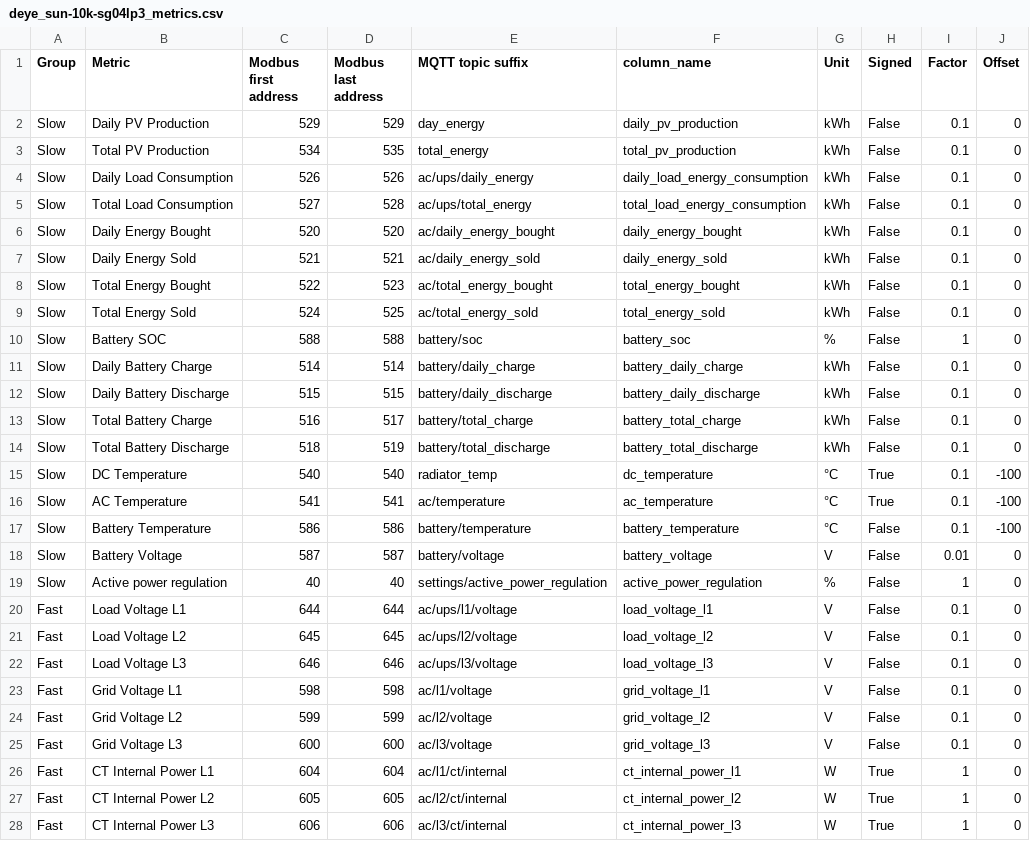
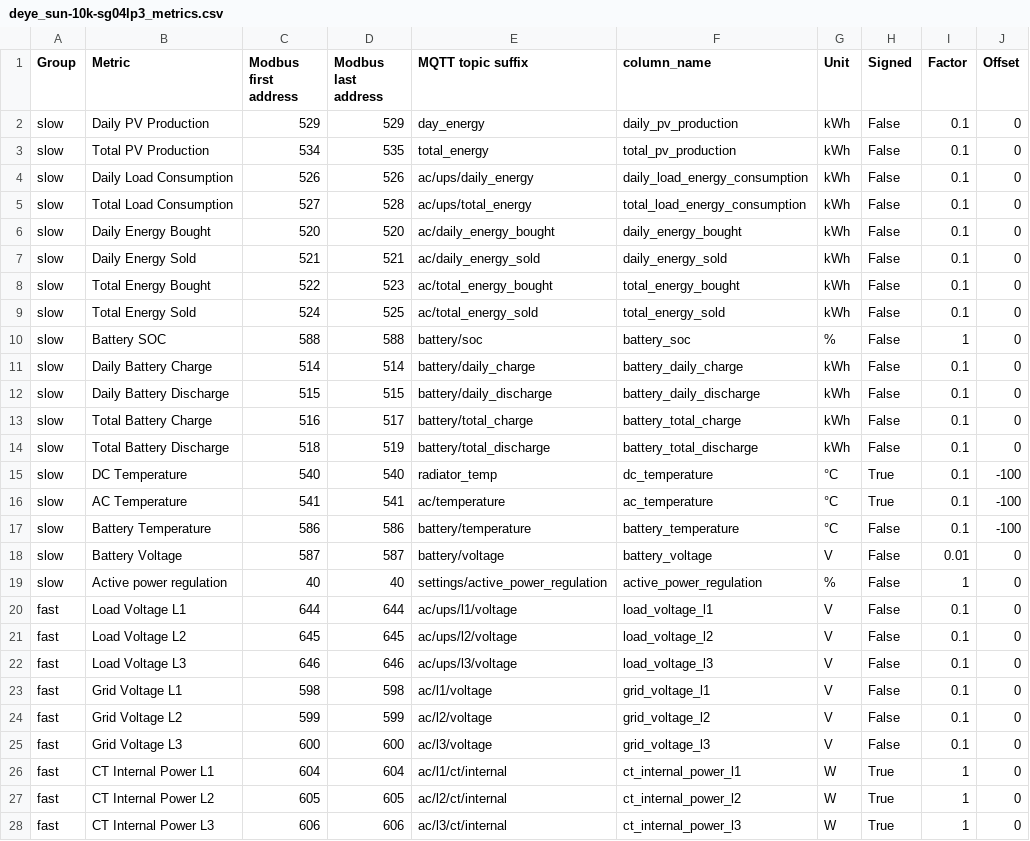
Before and after one commit to sgrubsmyon/h64, a CSV file: deye_sun-10k-sg04lp3_metrics.csv, drawn as a sheet; only a part is shown; the diff covers the shown part only.

Commit message:
Uniform metric group names in Python and SQL

```diff
--- a/deye_sun-10k-sg04lp3_metrics.csv
+++ b/deye_sun-10k-sg04lp3_metrics.csv
@@ -1,28 +1,28 @@
 Group,Metric,Modbus first address,Modbus last address,MQTT topic suffix,column_name,Unit,Signed,Factor,Offset
-Slow,Daily PV Production,529,529,day_energy,daily_pv_production,kWh,False,0.1,0
-Slow,Total PV Production,534,535,total_energy,total_pv_production,kWh,False,0.1,0
-Slow,Daily Load Consumption,526,526,ac/ups/daily_energy,daily_load_energy_consumption,kWh,False,0.1,0
-Slow,Total Load Consumption,527,528,ac/ups/total_energy,total_load_energy_consumption,kWh,False,0.1,0
-Slow,Daily Energy Bought,520,520,ac/daily_energy_bought,daily_energy_bought,kWh,False,0.1,0
-Slow,Daily Energy Sold,521,521,ac/daily_energy_sold,daily_energy_sold,kWh,False,0.1,0
-Slow,Total Energy Bought,522,523,ac/total_energy_bought,total_energy_bought,kWh,False,0.1,0
-Slow,Total Energy Sold,524,525,ac/total_energy_sold,total_energy_sold,kWh,False,0.1,0
-Slow,Battery SOC,588,588,battery/soc,battery_soc,%,False,1,0
-Slow,Daily Battery Charge,514,514,battery/daily_charge,battery_daily_charge,kWh,False,0.1,0
-Slow,Daily Battery Discharge,515,515,battery/daily_discharge,battery_daily_discharge,kWh,False,0.1,0
-Slow,Total Battery Charge,516,517,battery/total_charge,battery_total_charge,kWh,False,0.1,0
-Slow,Total Battery Discharge,518,519,battery/total_discharge,battery_total_discharge,kWh,False,0.1,0
-Slow,DC Temperature,540,540,radiator_temp,dc_temperature,°C,True,0.1,-100
-Slow,AC Temperature,541,541,ac/temperature,ac_temperature,°C,True,0.1,-100
-Slow,Battery Temperature,586,586,battery/temperature,battery_temperature,°C,False,0.1,-100
-Slow,Battery Voltage,587,587,battery/voltage,battery_voltage,V,False,0.01,0
-Slow,Active power regulation,40,40,settings/active_power_regulation,active_power_regulation,%,False,1,0
-Fast,Load Voltage L1,644,644,ac/ups/l1/voltage,load_voltage_l1,V,False,0.1,0
-Fast,Load Voltage L2,645,645,ac/ups/l2/voltage,load_voltage_l2,V,False,0.1,0
-Fast,Load Voltage L3,646,646,ac/ups/l3/voltage,load_voltage_l3,V,False,0.1,0
-Fast,Grid Voltage L1,598,598,ac/l1/voltage,grid_voltage_l1,V,False,0.1,0
-Fast,Grid Voltage L2,599,599,ac/l2/voltage,grid_voltage_l2,V,False,0.1,0
-Fast,Grid Voltage L3,600,600,ac/l3/voltage,grid_voltage_l3,V,False,0.1,0
-Fast,CT Internal Power L1,604,604,ac/l1/ct/internal,ct_internal_power_l1,W,True,1,0
-Fast,CT Internal Power L2,605,605,ac/l2/ct/internal,ct_internal_power_l2,W,True,1,0
-Fast,CT Internal Power L3,606,606,ac/l3/ct/internal,ct_internal_power_l3,W,True,1,0
+slow,Daily PV Production,529,529,day_energy,daily_pv_production,kWh,False,0.1,0
+slow,Total PV Production,534,535,total_energy,total_pv_production,kWh,False,0.1,0
+slow,Daily Load Consumption,526,526,ac/ups/daily_energy,daily_load_energy_consumption,kWh,False,0.1,0
+slow,Total Load Consumption,527,528,ac/ups/total_energy,total_load_energy_consumption,kWh,False,0.1,0
+slow,Daily Energy Bought,520,520,ac/daily_energy_bought,daily_energy_bought,kWh,False,0.1,0
+slow,Daily Energy Sold,521,521,ac/daily_energy_sold,daily_energy_sold,kWh,False,0.1,0
+slow,Total Energy Bought,522,523,ac/total_energy_bought,total_energy_bought,kWh,False,0.1,0
+slow,Total Energy Sold,524,525,ac/total_energy_sold,total_energy_sold,kWh,False,0.1,0
+slow,Battery SOC,588,588,battery/soc,battery_soc,%,False,1,0
+slow,Daily Battery Charge,514,514,battery/daily_charge,battery_daily_charge,kWh,False,0.1,0
+slow,Daily Battery Discharge,515,515,battery/daily_discharge,battery_daily_discharge,kWh,False,0.1,0
+slow,Total Battery Charge,516,517,battery/total_charge,battery_total_charge,kWh,False,0.1,0
+slow,Total Battery Discharge,518,519,battery/total_discharge,battery_total_discharge,kWh,False,0.1,0
+slow,DC Temperature,540,540,radiator_temp,dc_temperature,°C,True,0.1,-100
+slow,AC Temperature,541,541,ac/temperature,ac_temperature,°C,True,0.1,-100
+slow,Battery Temperature,586,586,battery/temperature,battery_temperature,°C,False,0.1,-100
+slow,Battery Voltage,587,587,battery/voltage,battery_voltage,V,False,0.01,0
+slow,Active power regulation,40,40,settings/active_power_regulation,active_power_regulation,%,False,1,0
+fast,Load Voltage L1,644,644,ac/ups/l1/voltage,load_voltage_l1,V,False,0.1,0
+fast,Load Voltage L2,645,645,ac/ups/l2/voltage,load_voltage_l2,V,False,0.1,0
+fast,Load Voltage L3,646,646,ac/ups/l3/voltage,load_voltage_l3,V,False,0.1,0
+fast,Grid Voltage L1,598,598,ac/l1/voltage,grid_voltage_l1,V,False,0.1,0
+fast,Grid Voltage L2,599,599,ac/l2/voltage,grid_voltage_l2,V,False,0.1,0
+fast,Grid Voltage L3,600,600,ac/l3/voltage,grid_voltage_l3,V,False,0.1,0
+fast,CT Internal Power L1,604,604,ac/l1/ct/internal,ct_internal_power_l1,W,True,1,0
+fast,CT Internal Power L2,605,605,ac/l2/ct/internal,ct_internal_power_l2,W,True,1,0
+fast,CT Internal Power L3,606,606,ac/l3/ct/internal,ct_internal_power_l3,W,True,1,0
```
Also changed, not shown: 22 edited cells elsewhere in this file, 1 other file.
